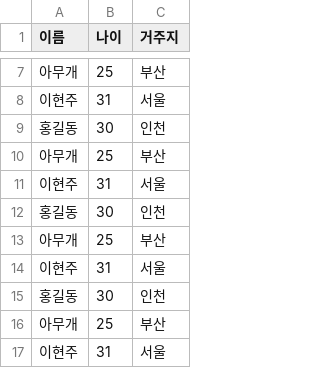
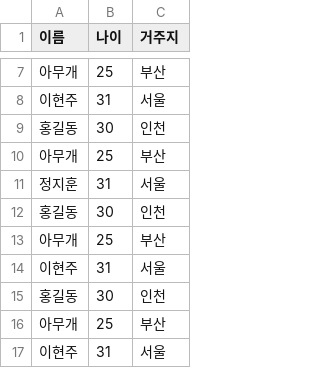
Before and after one commit to Hyun-Joo/batch-process, a CSV file: src/main/resources/test.csv, drawn as a sheet; only a part is shown, gaps mark what is left out.

Commit message:
실습용 csv 파일 수정

```diff
--- a/src/main/resources/test.csv
+++ b/src/main/resources/test.csv
@@ -10,3 +10,3 @@
 아무개,25,부산
-이현주,31,서울
+정지훈,31,서울
 홍길동,30,인천
```
